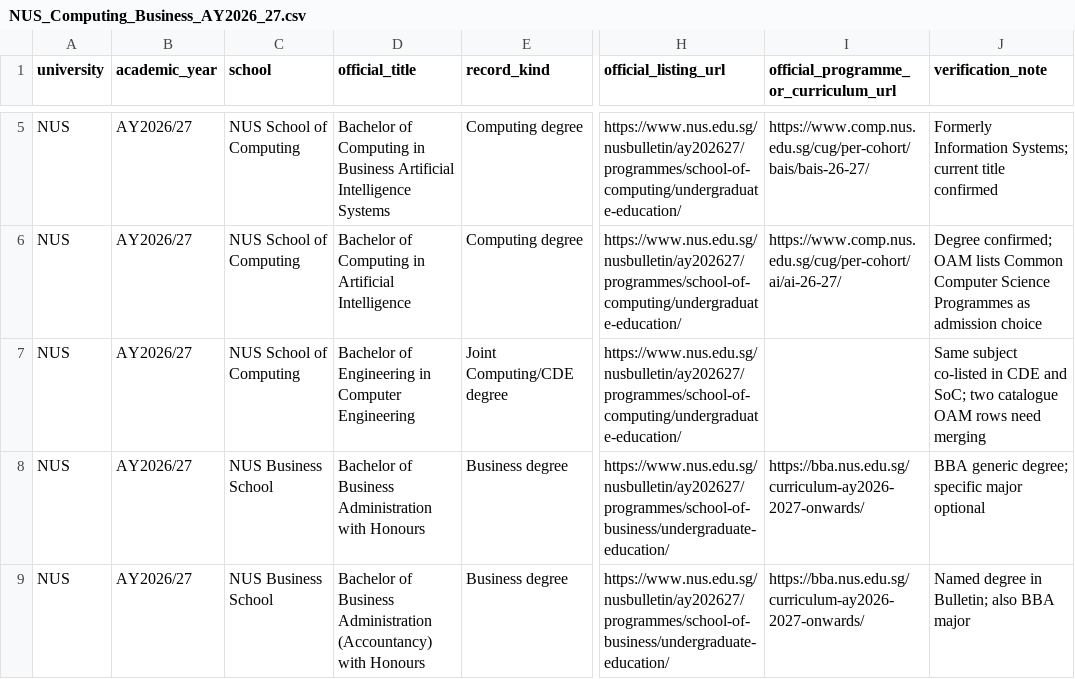
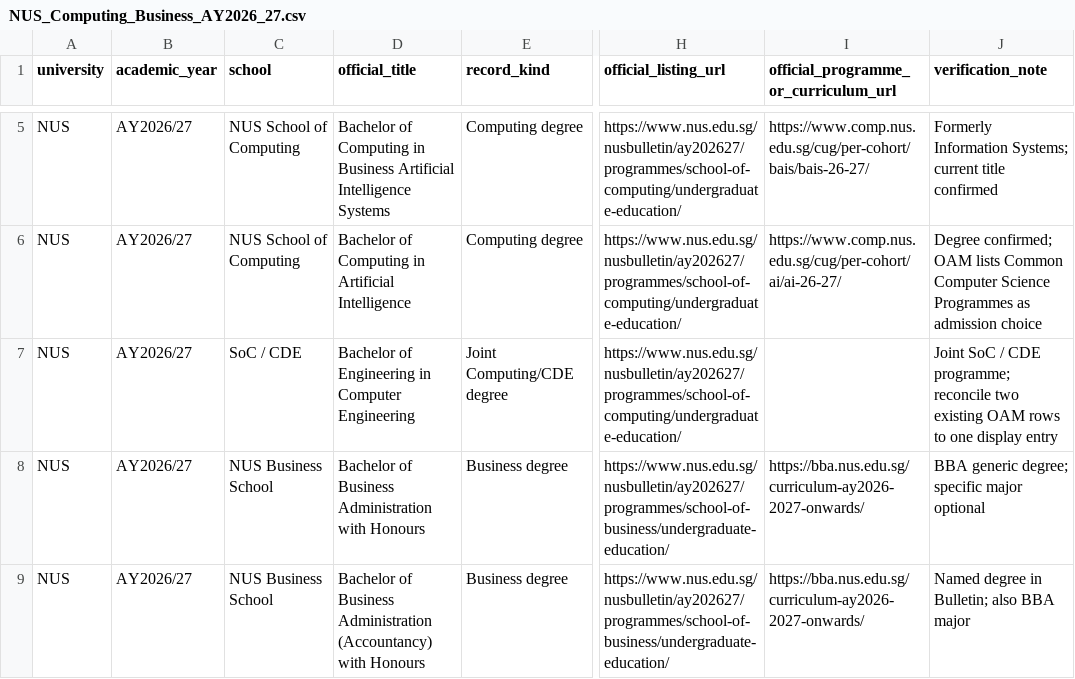
Before and after one commit to youaremyhero/Singapore-Dream-Major-Quiz, a CSV file: data/official_audit/NUS_Computing_Business_AY2026_27.csv, drawn as a sheet; only a part is shown, gaps mark what is left out; the diff names each change by its address in the sheet, - before the commit and + after, or states it on an @@ line.

Commit message:
data: label NUS Computer Engineering jointly SoC / CDE

```diff
--- a/data/official_audit/NUS_Computing_Business_AY2026_27.csv
+++ b/data/official_audit/NUS_Computing_Business_AY2026_27.csv
-C7 (school): NUS School of Computing
+C7 (school): SoC / CDE
-J7 (verification_note): Same subject co-listed in CDE and SoC; two catalogue OAM rows need merging
+J7 (verification_note): Joint SoC / CDE programme; reconcile two existing OAM rows to one display entry
```
